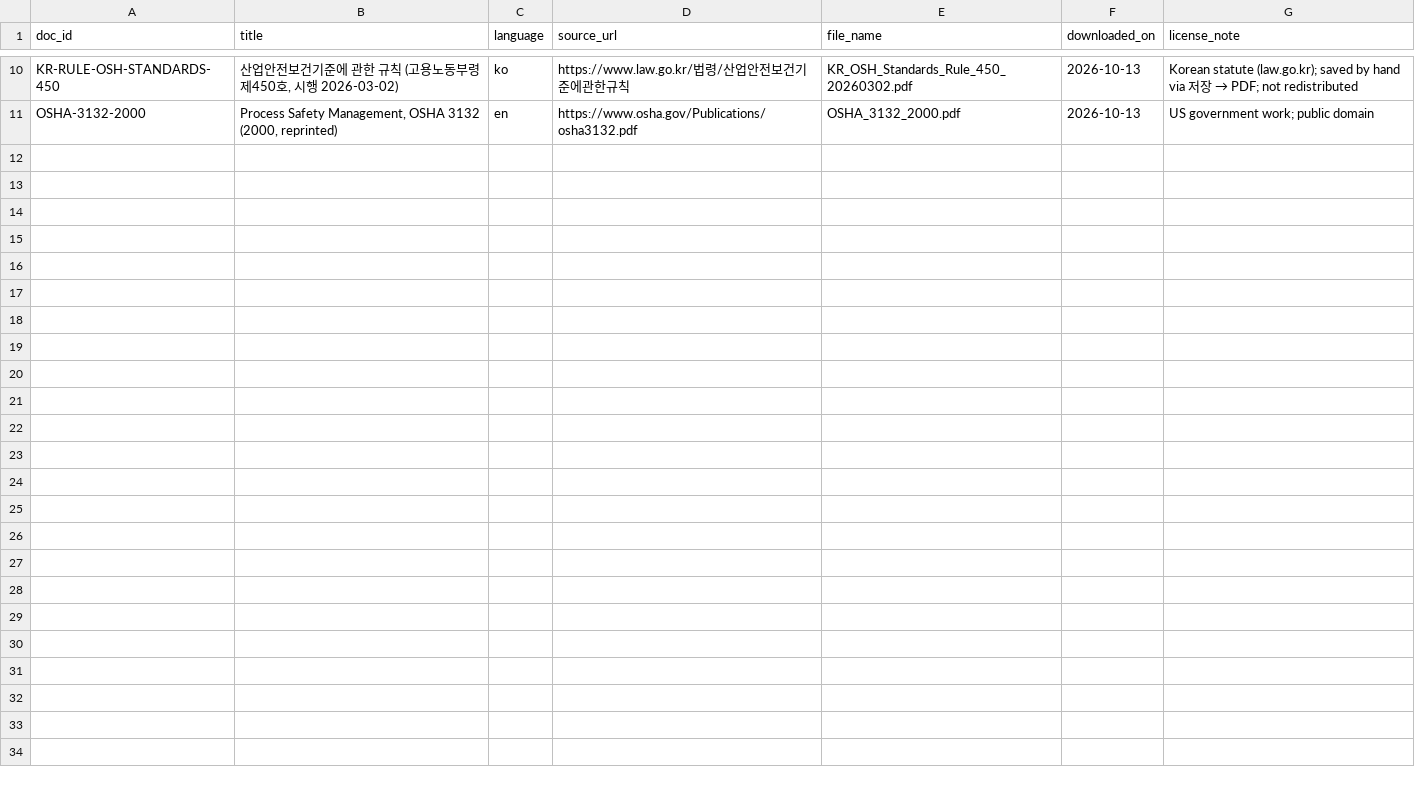
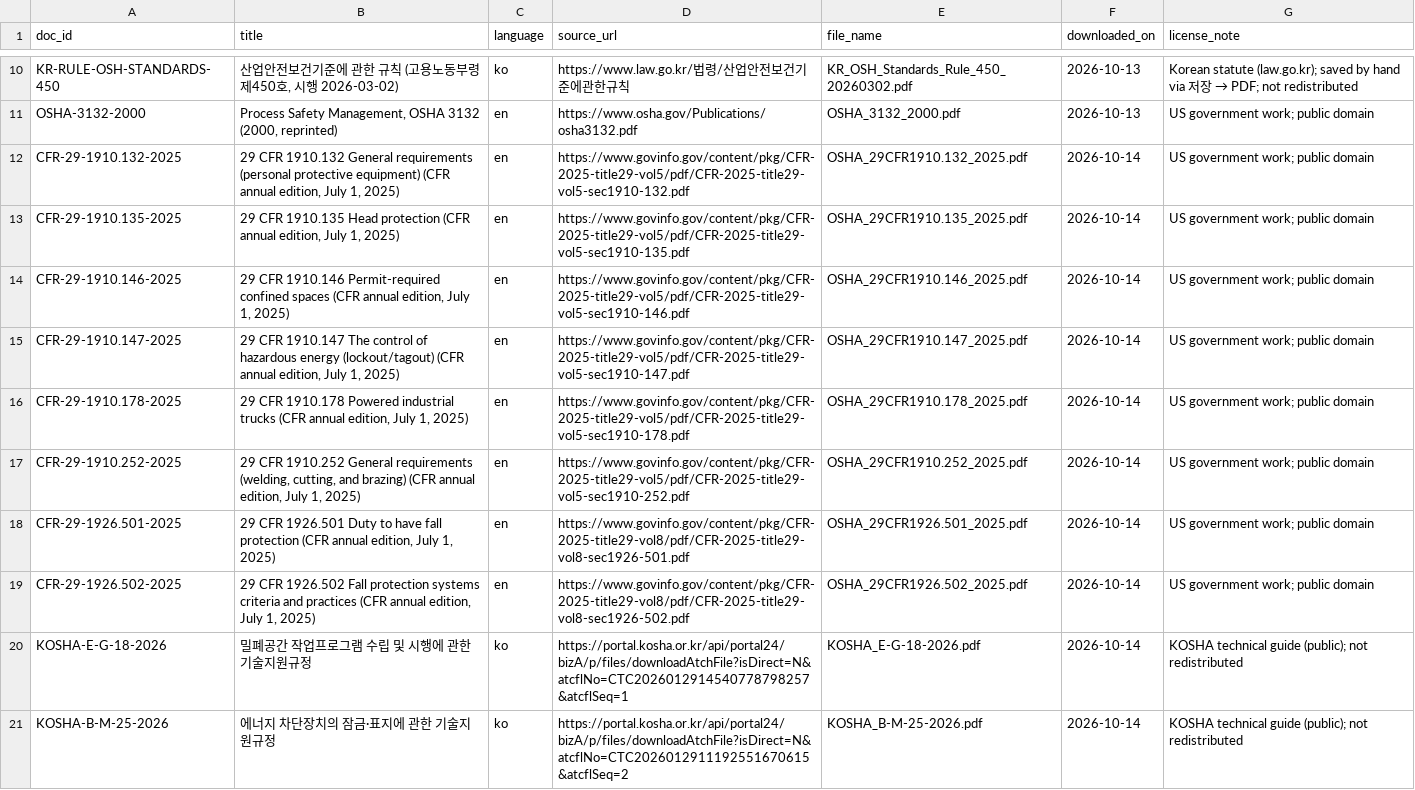
Before and after one commit to AlexL71/plant-safety-rag, a CSV file: data/manifest.csv, drawn as a sheet; only a part is shown, gaps mark what is left out; the diff covers the shown part only; the diff names each change by its address in the sheet, - before the commit and + after, or states it on an @@ line.

```diff
--- a/data/manifest.csv
+++ b/data/manifest.csv
+row 12: CFR-29-1910.132-2025 | 29 CFR 1910.132 General requirements (personal protective equipment) (CFR annual edition, July 1, 2025) | en | https://www.govinfo.gov/content/pkg/CFR-2025-title29-vol5/pdf/CFR-2025-title29-vol5-sec1910-132.pdf | OSHA_29CFR1910.132_2025.pdf | 2026-10-14 | US government work; public domain
+row 13: CFR-29-1910.135-2025 | 29 CFR 1910.135 Head protection (CFR annual edition, July 1, 2025) | en | https://www.govinfo.gov/content/pkg/CFR-2025-title29-vol5/pdf/CFR-2025-title29-vol5-sec1910-135.pdf | OSHA_29CFR1910.135_2025.pdf | 2026-10-14 | US government work; public domain
+row 14: CFR-29-1910.146-2025 | 29 CFR 1910.146 Permit-required confined spaces (CFR annual edition, July 1, 2025) | en | https://www.govinfo.gov/content/pkg/CFR-2025-title29-vol5/pdf/CFR-2025-title29-vol5-sec1910-146.pdf | OSHA_29CFR1910.146_2025.pdf | 2026-10-14 | US government work; public domain
+row 15: CFR-29-1910.147-2025 | 29 CFR 1910.147 The control of hazardous energy (lockout/tagout) (CFR annual edition, July 1, 2025) | en | https://www.govinfo.gov/content/pkg/CFR-2025-title29-vol5/pdf/CFR-2025-title29-vol5-sec1910-147.pdf | OSHA_29CFR1910.147_2025.pdf | 2026-10-14 | US government work; public domain
+row 16: CFR-29-1910.178-2025 | 29 CFR 1910.178 Powered industrial trucks (CFR annual edition, July 1, 2025) | en | https://www.govinfo.gov/content/pkg/CFR-2025-title29-vol5/pdf/CFR-2025-title29-vol5-sec1910-178.pdf | OSHA_29CFR1910.178_2025.pdf | 2026-10-14 | US government work; public domain
+row 17: CFR-29-1910.252-2025 | 29 CFR 1910.252 General requirements (welding, cutting, and brazing) (CFR annual edition, July 1, 2025) | en | https://www.govinfo.gov/content/pkg/CFR-2025-title29-vol5/pdf/CFR-2025-title29-vol5-sec1910-252.pdf | OSHA_29CFR1910.252_2025.pdf | 2026-10-14 | US government work; public domain
+row 18: CFR-29-1926.501-2025 | 29 CFR 1926.501 Duty to have fall protection (CFR annual edition, July 1, 2025) | en | https://www.govinfo.gov/content/pkg/CFR-2025-title29-vol8/pdf/CFR-2025-title29-vol8-sec1926-501.pdf | OSHA_29CFR1926.501_2025.pdf | 2026-10-14 | US government work; public domain
+row 19: CFR-29-1926.502-2025 | 29 CFR 1926.502 Fall protection systems criteria and practices (CFR annual edition, July 1, 2025) | en | https://www.govinfo.gov/content/pkg/CFR-2025-title29-vol8/pdf/CFR-2025-title29-vol8-sec1926-502.pdf | OSHA_29CFR1926.502_2025.pdf | 2026-10-14 | US government work; public domain
+row 20: KOSHA-E-G-18-2026 | 밀폐공간 작업프로그램 수립 및 시행에 관한 기술지원규정 | ko | https://portal.kosha.or.kr/api/portal24/bizA/p/files/downloadAtchFile?isDirect=N&atcflNo=CTC2026012914540778798257&atcflSeq=1 | KOSHA_E-G-18-2026.pdf | 2026-10-14 | KOSHA technical guide (public); not redistributed
+row 21: KOSHA-B-M-25-2026 | 에너지 차단장치의 잠금·표지에 관한 기술지원규정 | ko | https://portal.kosha.or.kr/api/portal24/bizA/p/files/downloadAtchFile?isDirect=N&atcflNo=CTC2026012911192551670615&atcflSeq=2 | KOSHA_B-M-25-2026.pdf | 2026-10-14 | KOSHA technical guide (public); not redistributed
```
Also changed, not shown: 9 added rows elsewhere in this file, 3 other files.
